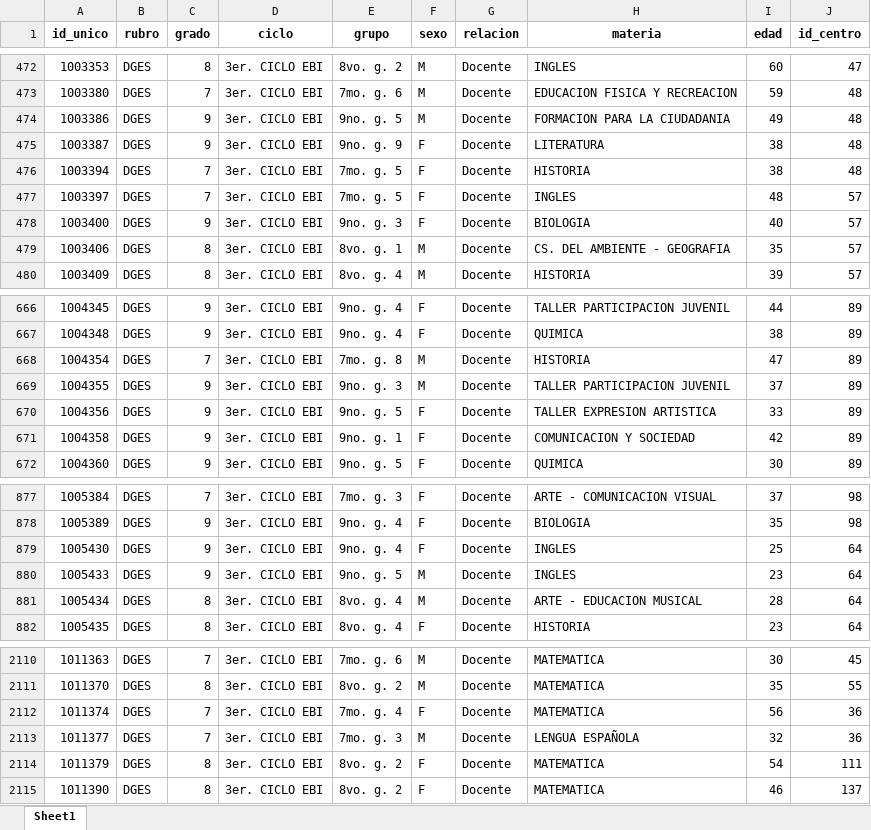
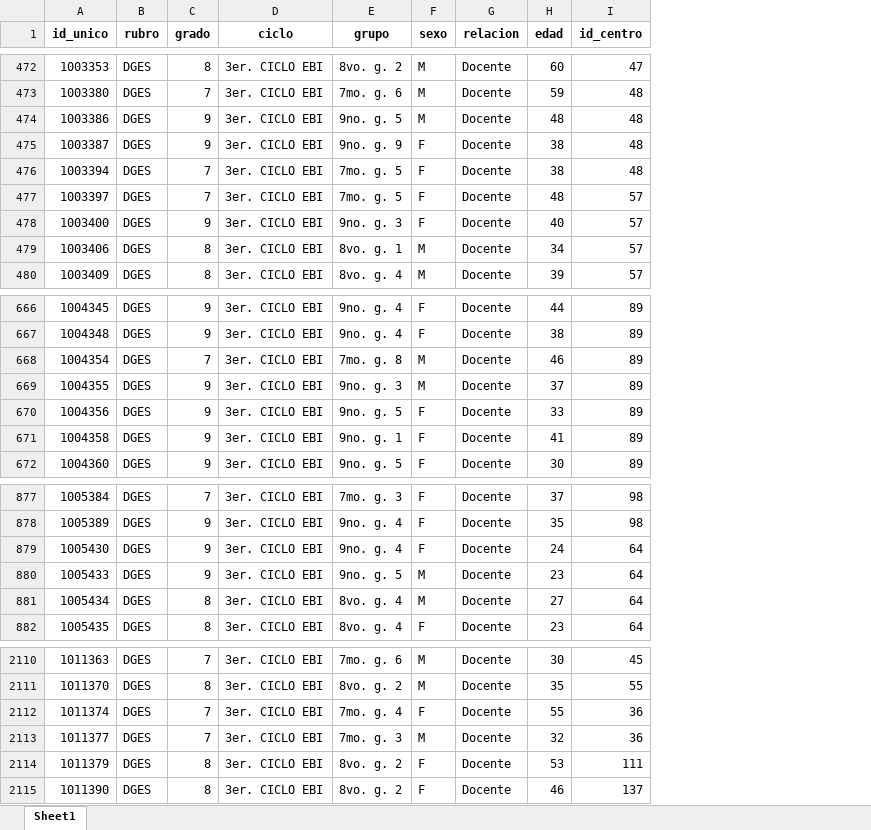
Before and after one commit to RealRafaelious/RetoI2025, an Excel workbook: TablasActuales/Tabla_docentes_7moa9no_limpia.xlsx, sheet Sheet1, drawn as a sheet; only a part is shown, gaps mark what is left out; values as stored, in another font and other column widths than the file's, no borders; removed rows and columns are numbered as before the commit, all else as after; the diff covers the shown part only; the diff names each change by its address in the sheet, - before the commit and + after, or states it on an @@ line.

```diff
--- a/TablasActuales/Tabla_docentes_7moa9no_limpia.xlsx (sheet Sheet1)
+++ b/TablasActuales/Tabla_docentes_7moa9no_limpia.xlsx (sheet Sheet1)
-column H (materia), rows 472-480: INGLES | EDUCACION FISICA Y RECREACION | FORMACION PARA LA CIUDADANIA | LITERATURA | HISTORIA | INGLES | BIOLOGIA | CS. DEL AMBIENTE - GEOGRAFIA | HISTORIA; rows 666-672: TALLER PARTICIPACION JUVENIL | QUIMICA | HISTORIA | TALLER PARTICIPACION JUVENIL | TALLER EXPRESION ARTISTICA | COMUNICACION Y SOCIEDAD | QUIMICA; rows 877-882: ARTE - COMUNICACION VISUAL | BIOLOGIA | INGLES | INGLES | ARTE - EDUCACION MUSICAL | HISTORIA; rows 2110-2115: MATEMATICA | MATEMATICA | MATEMATICA | LENGUA ESPAÑOLA | MATEMATICA | MATEMATICA
-H474 (edad): 49
+H474 (edad): 48
-H479 (edad): 35
+H479 (edad): 34
-H668 (edad): 47
+H668 (edad): 46
-H671 (edad): 42
+H671 (edad): 41
-H879 (edad): 25
+H879 (edad): 24
-H881 (edad): 28
+H881 (edad): 27
-H2112 (edad): 56
+H2112 (edad): 55
-H2114 (edad): 54
+H2114 (edad): 53
```
Also changed, not shown: 353 edited cells elsewhere in this sheet, Segregaciones/Docentes_solo_desconocidos.xlsx, Segregaciones/Estudiantes_solo_desconocidos.xlsx, 4 other files.
